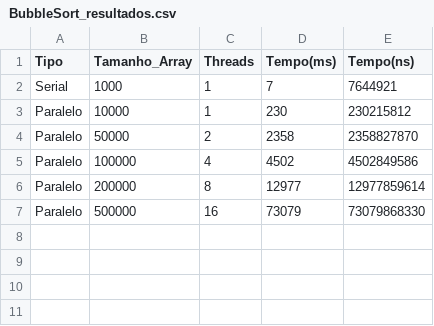
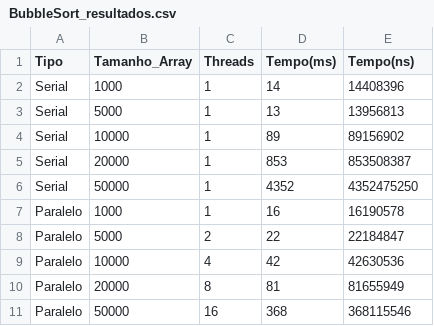
Before and after one commit to MaickonBrenner/Computacao_Paralela, a CSV file: Trabalho_AV2/Resultados/BubbleSort_resultados.csv, drawn as a sheet.

Commit message:
Ajustes nos arrays

```diff
--- a/Trabalho_AV2/Resultados/BubbleSort_resultados.csv
+++ b/Trabalho_AV2/Resultados/BubbleSort_resultados.csv
@@ -1,7 +1,11 @@
 Tipo,Tamanho_Array,Threads,Tempo(ms),Tempo(ns)
-Serial,1000,1,7,7644921,
-Paralelo,10000,1,230,230215812,
-Paralelo,50000,2,2358,2358827870,
-Paralelo,100000,4,4502,4502849586,
-Paralelo,200000,8,12977,12977859614,
-Paralelo,500000,16,73079,73079868330,
+Serial,1000,1,14,14408396,
+Serial,5000,1,13,13956813,
+Serial,10000,1,89,89156902,
+Serial,20000,1,853,853508387,
+Serial,50000,1,4352,4352475250,
+Paralelo,1000,1,16,16190578,
+Paralelo,5000,2,22,22184847,
+Paralelo,10000,4,42,42630536,
+Paralelo,20000,8,81,81655949,
+Paralelo,50000,16,368,368115546,
```
Also changed, not shown: Trabalho_AV2/Resultados/InsertionSort_resultados.csv, Trabalho_AV2/Resultados/MergeSort_resultados.csv, 9 other files.
